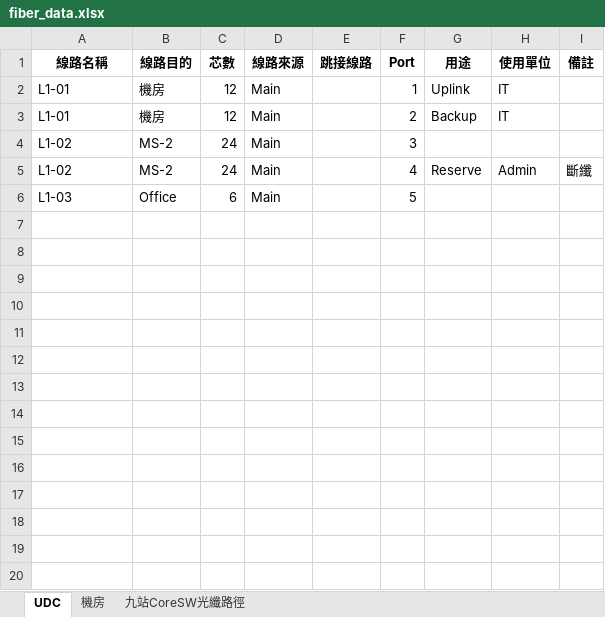
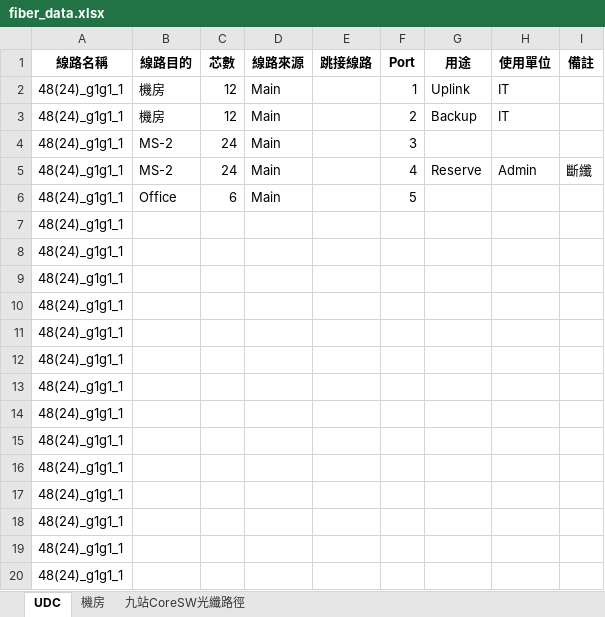
Before and after one commit to binn0428/fiber, an Excel workbook: data/fiber_data.xlsx, sheet UDC, drawn as a sheet; only a part is shown; values as stored, in another font and other column widths than the file's, no borders; the diff covers the shown part only; the diff names each change by its address in the sheet, - before the commit and + after, or states it on an @@ line.

Commit message:
Add files via upload

```diff
--- a/data/fiber_data.xlsx (sheet UDC)
+++ b/data/fiber_data.xlsx (sheet UDC)
-A2:A3 (線路名稱): L1-01
+A2:A3 (線路名稱): 48(24)_g1g1_1
-A4:A5 (線路名稱): L1-02
+A4:A5 (線路名稱): 48(24)_g1g1_1
-A6 (線路名稱): L1-03
+A6 (線路名稱): 48(24)_g1g1_1
+row 7: 48(24)_g1g1_1
+row 8: 48(24)_g1g1_1
+row 9: 48(24)_g1g1_1
+row 10: 48(24)_g1g1_1
+row 11: 48(24)_g1g1_1
+row 12: 48(24)_g1g1_1
+row 13: 48(24)_g1g1_1
+row 14: 48(24)_g1g1_1
+row 15: 48(24)_g1g1_1
+row 16: 48(24)_g1g1_1
+row 17: 48(24)_g1g1_1
+row 18: 48(24)_g1g1_1
+row 19: 48(24)_g1g1_1
+row 20: 48(24)_g1g1_1
```
Also changed, not shown: 30 added rows elsewhere in this sheet.
